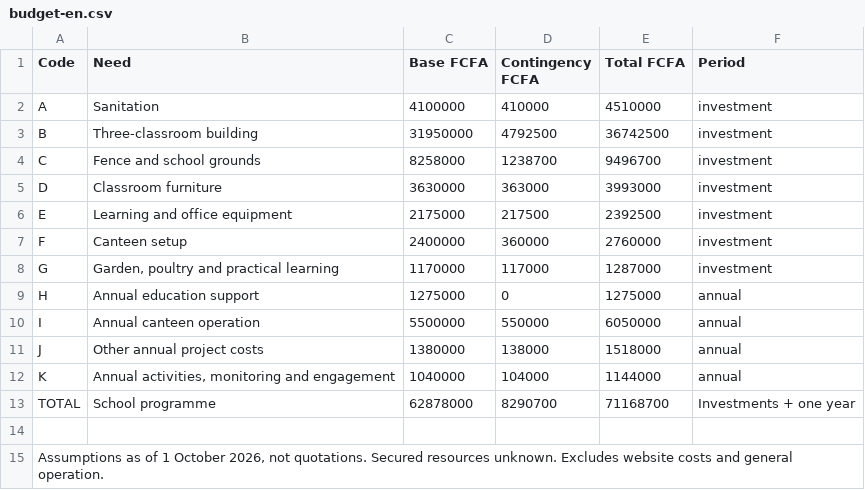
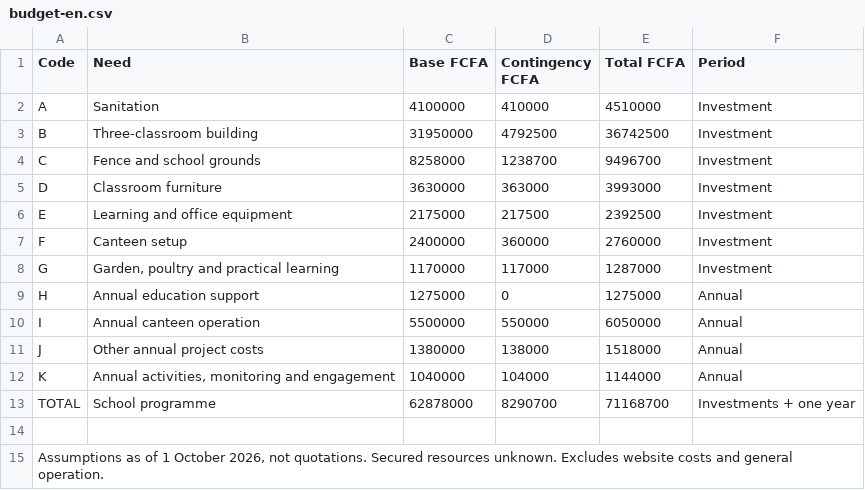
Before and after one commit to adipanda/beog-zaadba, a CSV file: dist/documents/budget-en.csv, drawn as a sheet.

```diff
--- a/dist/documents/budget-en.csv
+++ b/dist/documents/budget-en.csv
@@ -1,13 +1,13 @@
 Code;Need;Base FCFA;Contingency FCFA;Total FCFA;Period
-A;Sanitation;4100000;410000;4510000;investment
-B;Three-classroom building;31950000;4792500;36742500;investment
-C;Fence and school grounds;8258000;1238700;9496700;investment
-D;Classroom furniture;3630000;363000;3993000;investment
-E;Learning and office equipment;2175000;217500;2392500;investment
-F;Canteen setup;2400000;360000;2760000;investment
-G;Garden, poultry and practical learning;1170000;117000;1287000;investment
-H;Annual education support;1275000;0;1275000;annual
-I;Annual canteen operation;5500000;550000;6050000;annual
-J;Other annual project costs;1380000;138000;1518000;annual
-K;Annual activities, monitoring and engagement;1040000;104000;1144000;annual
+A;Sanitation;4100000;410000;4510000;Investment
+B;Three-classroom building;31950000;4792500;36742500;Investment
+C;Fence and school grounds;8258000;1238700;9496700;Investment
+D;Classroom furniture;3630000;363000;3993000;Investment
+E;Learning and office equipment;2175000;217500;2392500;Investment
+F;Canteen setup;2400000;360000;2760000;Investment
+G;Garden, poultry and practical learning;1170000;117000;1287000;Investment
+H;Annual education support;1275000;0;1275000;Annual
+I;Annual canteen operation;5500000;550000;6050000;Annual
+J;Other annual project costs;1380000;138000;1518000;Annual
+K;Annual activities, monitoring and engagement;1040000;104000;1144000;Annual
 TOTAL;School programme;62878000;8290700;71168700;Investments + one year
```
Also changed, not shown: dist/documents/budget-fr.csv, wordpress/beog-zaadba/documents/budget-en.csv, 46 other files.
